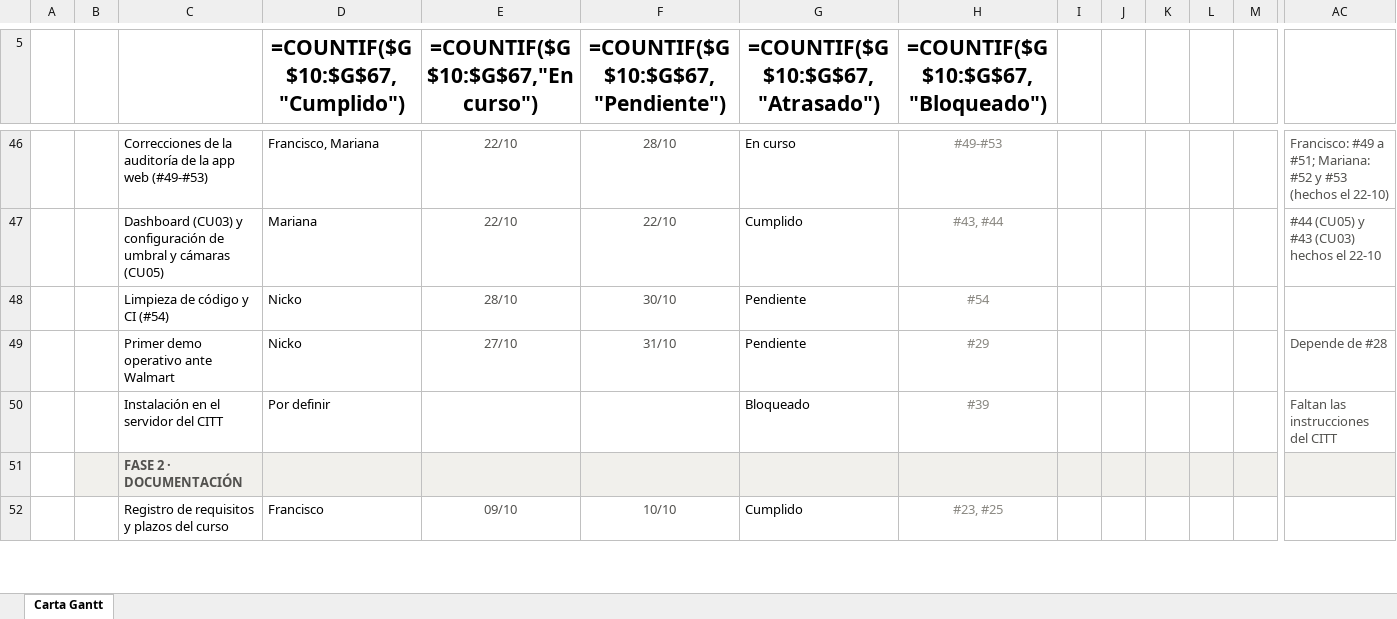
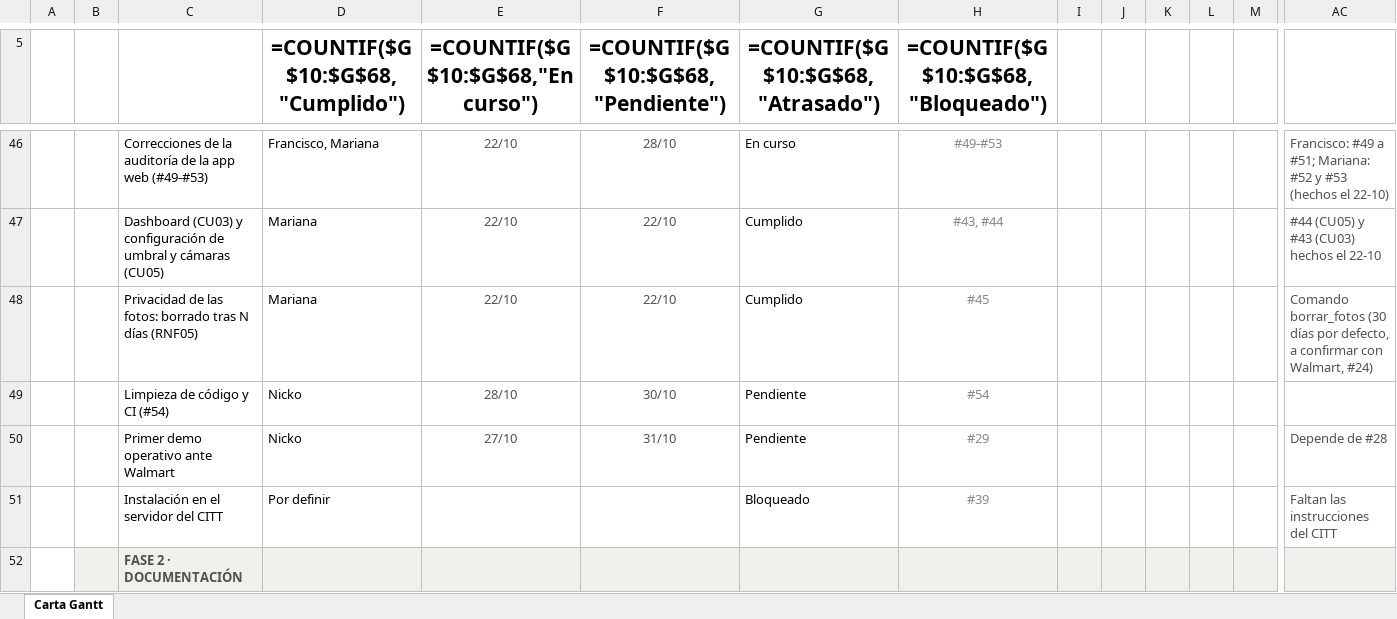
Before and after one commit to marianapeachy/capstone, an Excel workbook: Anexos/Gestion/Carta Gantt Fase 2.xlsx, sheet Carta Gantt, drawn as a sheet; only a part is shown, gaps mark what is left out; the shorter side is filled out with more unchanged rows; values as stored, in another font and other column widths than the file's, no borders; formulas without a stored value are shown as written; conditional formats not drawn; rows hold the shown columns only; the diff names each change by its address in the sheet, - before the commit and + after, or states it on an @@ line.

```diff
--- a/Anexos/Gestion/Carta Gantt Fase 2.xlsx (sheet Carta Gantt)
+++ b/Anexos/Gestion/Carta Gantt Fase 2.xlsx (sheet Carta Gantt)
-D5: =COUNTIF($G$10:$G$67,"Cumplido")
+D5: =COUNTIF($G$10:$G$68,"Cumplido")
-E5: =COUNTIF($G$10:$G$67,"En curso")
+E5: =COUNTIF($G$10:$G$68,"En curso")
-F5: =COUNTIF($G$10:$G$67,"Pendiente")
+F5: =COUNTIF($G$10:$G$68,"Pendiente")
-G5: =COUNTIF($G$10:$G$67,"Atrasado")
+G5: =COUNTIF($G$10:$G$68,"Atrasado")
-H5: =COUNTIF($G$10:$G$67,"Bloqueado")
+H5: =COUNTIF($G$10:$G$68,"Bloqueado")
+row 48:  |  | Privacidad de las fotos: borrado tras N días (RNF05) | Mariana | 22/10 | 22/10 | Cumplido | #45 |  |  |  |  |  | Comando borrar_fotos (30 días por defecto, a confirmar con Walmart, #24)
```
Also changed, not shown: 3 other files.
